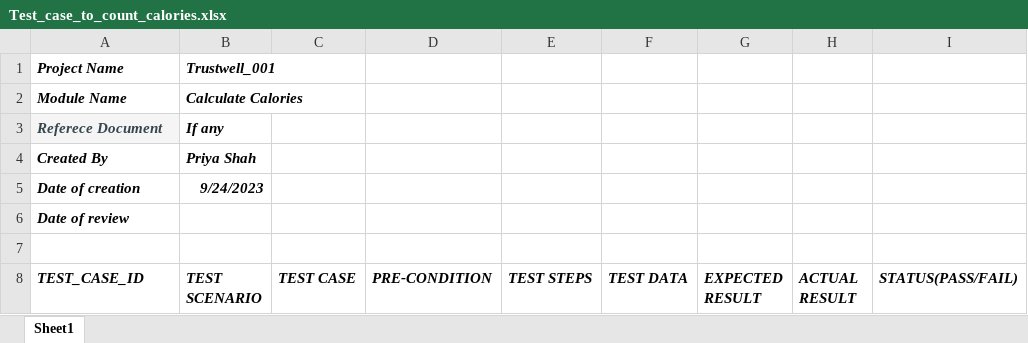
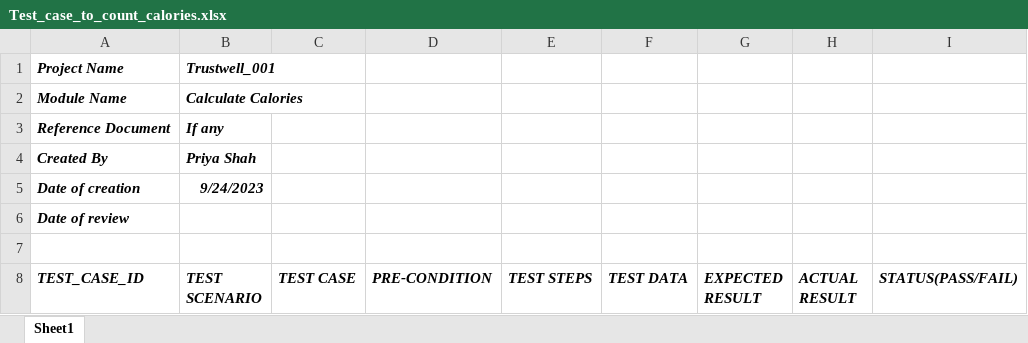
Before and after one commit to PriyaShah12/trustwell_exercise, an Excel workbook: test_data/Test_case_to_count_calories.xlsx, sheet Sheet1, drawn as a sheet; only a part is shown; values as stored, in another font and other column widths than the file's, no borders; charts and pictures not drawn; the diff names each change by its address in the sheet, - before the commit and + after, or states it on an @@ line.

Commit message:
First commit

```diff
--- a/test_data/Test_case_to_count_calories.xlsx (sheet Sheet1)
+++ b/test_data/Test_case_to_count_calories.xlsx (sheet Sheet1)
-A3 (TEST_CASE_ID): Referece Document
+A3 (TEST_CASE_ID): Reference Document
@@ A3 fill: #F5F5F5 → none, text colour: #36464E → black @@
```
